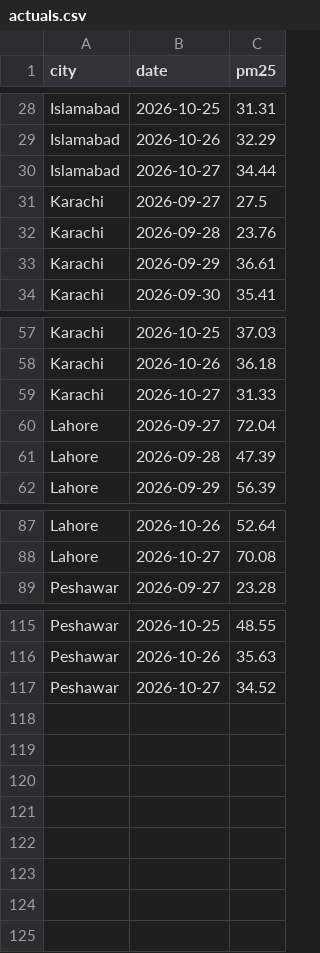
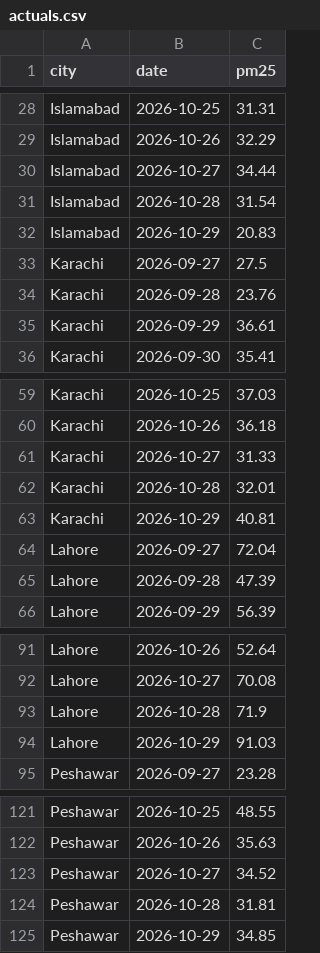
Before and after one commit to anascs12/smog-forecast-mlops, a CSV file: monitoring/actuals.csv, drawn as a sheet; only a part is shown, gaps mark what is left out; the diff names each change by its address in the sheet, - before the commit and + after, or states it on an @@ line.

```diff
--- a/monitoring/actuals.csv
+++ b/monitoring/actuals.csv
+row 31: Islamabad | 2026-10-28 | 31.54
+row 32: Islamabad | 2026-10-29 | 20.83
+row 62: Karachi | 2026-10-28 | 32.01
+row 63: Karachi | 2026-10-29 | 40.81
+row 93: Lahore | 2026-10-28 | 71.9
+row 94: Lahore | 2026-10-29 | 91.03
+row 124: Peshawar | 2026-10-28 | 31.81
+row 125: Peshawar | 2026-10-29 | 34.85
```
Also changed, not shown: monitoring/inputs.csv, monitoring/predictions.csv, 2 other files.
